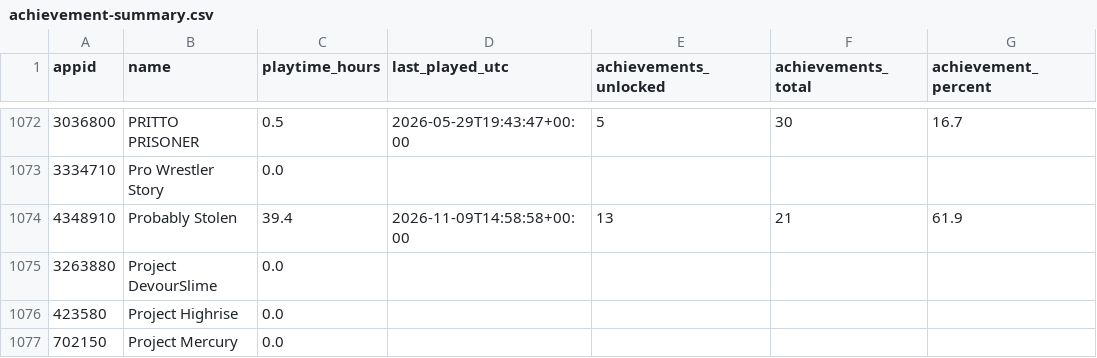
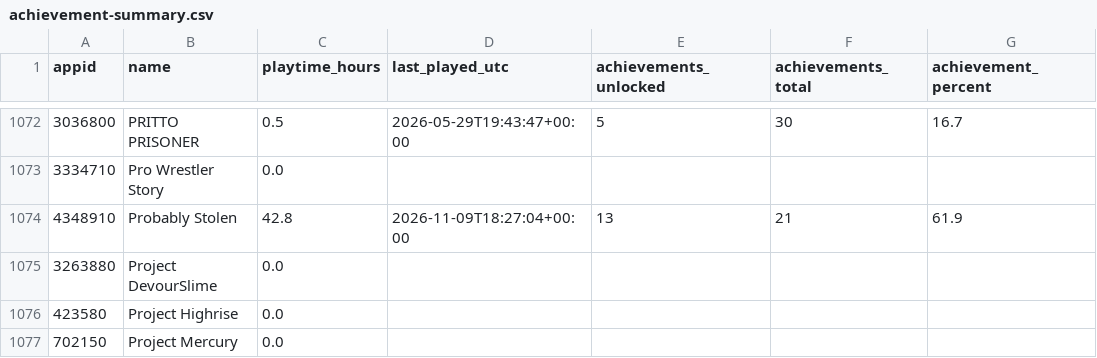
Before and after one commit to loiey8848-blip/steam-data, a CSV file: data/achievement-summary.csv, drawn as a sheet; only a part is shown, gaps mark what is left out.

Commit message:
Update Steam library, wishlist and achievements

```diff
--- a/data/achievement-summary.csv
+++ b/data/achievement-summary.csv
@@ -1073,3 +1073,3 @@
 3334710,Pro Wrestler Story,0.0,,,,
-4348910,Probably Stolen,39.4,2026-11-09T14:58:58+00:00,13,21,61.9
+4348910,Probably Stolen,42.8,2026-11-09T18:27:04+00:00,13,21,61.9
 3263880,Project DevourSlime,0.0,,,,
```
Also changed, not shown: data/library.csv, 17 other files.
